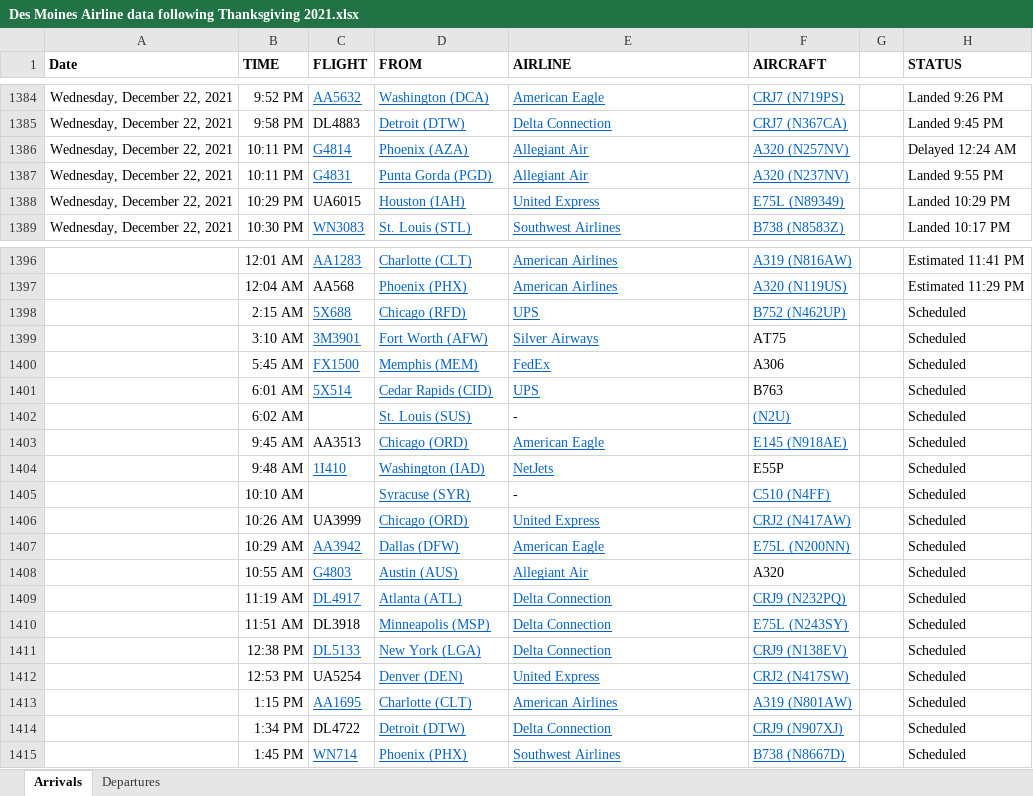
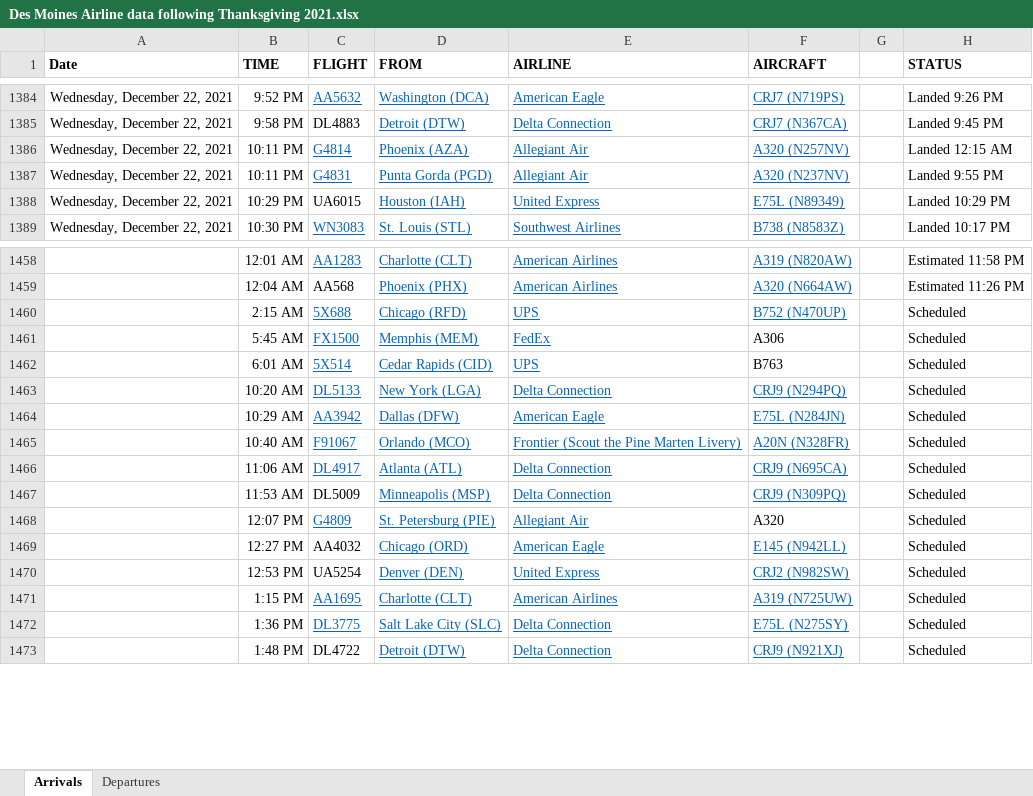
Before and after one commit to profSeeger/LVM-Code, an Excel workbook: codeLibrary/R/R/airlineData/Des Moines Airline data following Thanksgiving 2021.xlsx, sheet Arrivals, drawn as a sheet; only a part is shown, gaps mark what is left out; values as stored, in another font and other column widths than the file's, no borders; removed rows and columns are numbered as before the commit, all else as after; the diff covers the shown part only; the diff names each change by its address in the sheet, - before the commit and + after, or states it on an @@ line.

Commit message:
Update Des Moines Airline data following Thanksgiving 2021.xlsx

```diff
--- a/codeLibrary/R/R/airlineData/Des Moines Airline data following Thanksgiving 2021.xlsx (sheet Arrivals)
+++ b/codeLibrary/R/R/airlineData/Des Moines Airline data following Thanksgiving 2021.xlsx (sheet Arrivals)
-H1386 (STATUS): Delayed 12:24 AM
+H1386 (STATUS): Landed 12:15 AM
-F1458 (AIRCRAFT): A319 (N816AW)
+F1458 (AIRCRAFT): A319 (N820AW)
-H1458 (STATUS): Estimated 11:41 PM
+H1458 (STATUS): Estimated 11:58 PM
-F1459 (AIRCRAFT): A320 (N119US)
+F1459 (AIRCRAFT): A320 (N664AW)
-H1459 (STATUS): Estimated 11:29 PM
+H1459 (STATUS): Estimated 11:26 PM
-F1460 (AIRCRAFT): B752 (N462UP)
+F1460 (AIRCRAFT): B752 (N470UP)
-row 1399:  | 3:10 AM | 3M3901 | Fort Worth (AFW) | Silver Airways | AT75 |  | Scheduled
-row 1402:  | 6:02 AM |  | St. Louis (SUS) | - | (N2U) |  | Scheduled
-row 1403:  | 9:45 AM | AA3513 | Chicago (ORD) | American Eagle | E145 (N918AE) |  | Scheduled
-row 1404:  | 9:48 AM | 1I410 | Washington (IAD) | NetJets | E55P |  | Scheduled
-row 1405:  | 10:10 AM |  | Syracuse (SYR) | - | C510 (N4FF) |  | Scheduled
-row 1406:  | 10:26 AM | UA3999 | Chicago (ORD) | United Express | CRJ2 (N417AW) |  | Scheduled
+row 1463:  | 10:20 AM | DL5133 | New York (LGA) | Delta Connection | CRJ9 (N294PQ) |  | Scheduled
-F1464 (AIRCRAFT): E75L (N200NN)
+F1464 (AIRCRAFT): E75L (N284JN)
-row 1408:  | 10:55 AM | G4803 | Austin (AUS) | Allegiant Air | A320 |  | Scheduled
+row 1465:  | 10:40 AM | F91067 | Orlando (MCO) | Frontier (Scout the Pine Marten Livery) | A20N (N328FR) |  | Scheduled
-B1466 (TIME): 11:19 AM
+B1466 (TIME): 11:06 AM
-F1466 (AIRCRAFT): CRJ9 (N232PQ)
+F1466 (AIRCRAFT): CRJ9 (N695CA)
-B1467 (TIME): 11:51 AM
+B1467 (TIME): 11:53 AM
-C1467 (FLIGHT): DL3918
+C1467 (FLIGHT): DL5009
-F1467 (AIRCRAFT): E75L (N243SY)
+F1467 (AIRCRAFT): CRJ9 (N309PQ)
-row 1411:  | 12:38 PM | DL5133 | New York (LGA) | Delta Connection | CRJ9 (N138EV) |  | Scheduled
+row 1468:  | 12:07 PM | G4809 | St. Petersburg (PIE) | Allegiant Air | A320 |  | Scheduled
+row 1469:  | 12:27 PM | AA4032 | Chicago (ORD) | American Eagle | E145 (N942LL) |  | Scheduled
-F1470 (AIRCRAFT): CRJ2 (N417SW)
+F1470 (AIRCRAFT): CRJ2 (N982SW)
-F1471 (AIRCRAFT): A319 (N801AW)
+F1471 (AIRCRAFT): A319 (N725UW)
+row 1472:  | 1:36 PM | DL3775 | Salt Lake City (SLC) | Delta Connection | E75L (N275SY) |  | Scheduled
-B1473 (TIME): 1:34 PM
+B1473 (TIME): 1:48 PM
-F1473 (AIRCRAFT): CRJ9 (N907XJ)
+F1473 (AIRCRAFT): CRJ9 (N921XJ)
-row 1415:  | 1:45 PM | WN714 | Phoenix (PHX) | Southwest Airlines | B738 (N8667D) |  | Scheduled
```
Also changed, not shown: 73 added rows, 26 removed rows and 38 edited cells elsewhere in this sheet, sheet Departures.
